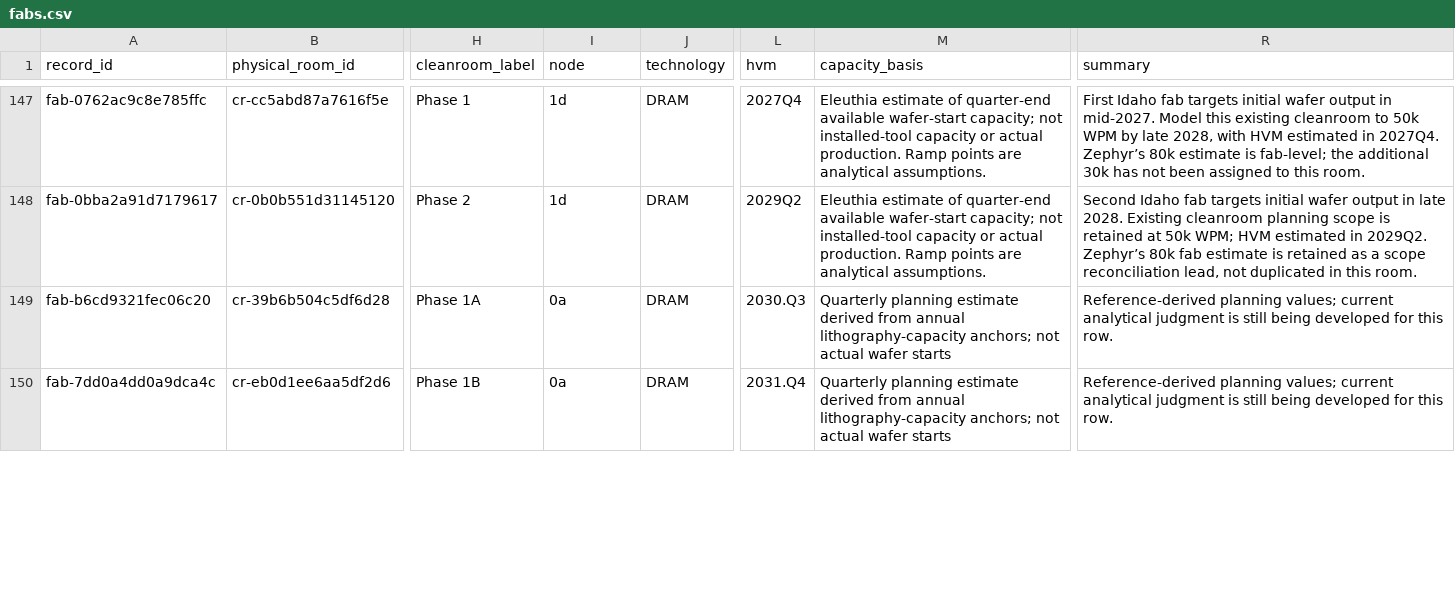
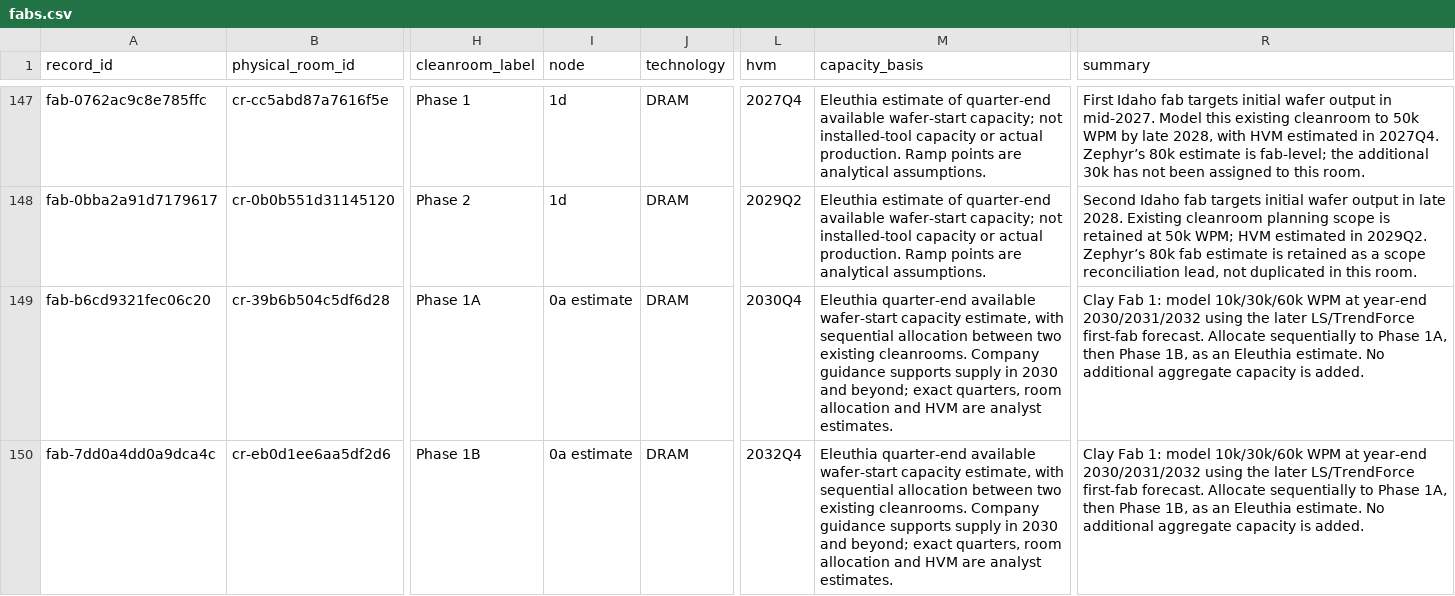
Before and after one commit to kldn04/20977, a CSV file: fabs.csv, drawn as a sheet; only a part is shown, gaps mark what is left out; the diff covers the shown part only; the diff names each change by its address in the sheet, - before the commit and + after, or states it on an @@ line.

Commit message:
Update New York cleanroom forecasts and separate Fab 2 timing

```diff
--- a/fabs.csv
+++ b/fabs.csv
-I149:I150 (node): 0a
+I149:I150 (node): 0a estimate
-L149 (hvm): 2030.Q3
+L149 (hvm): 2030Q4
-M149:M150 (capacity_basis): Quarterly planning estimate derived from annual lithography-capacity anchors; not actual wafer starts
+M149:M150 (capacity_basis): Eleuthia quarter-end available wafer-start capacity estimate, with sequential allocation between two existing cleanrooms. Company guidance supports supply in 2030 and beyond; exact quarters, room allocation and HVM are analyst estimates.
-R149:R150 (summary): Reference-derived planning values; current analytical judgment is still being developed for this row.
+R149:R150 (summary): Clay Fab 1: model 10k/30k/60k WPM at year-end 2030/2031/2032 using the later LS/TrendForce first-fab forecast. Allocate sequentially to Phase 1A, then Phase 1B, as an Eleuthia estimate. No additional aggregate capacity is added.
-L150 (hvm): 2031.Q4
+L150 (hvm): 2032Q4
```
Also changed, not shown: 14 edited cells elsewhere in this file, 2 other files.
